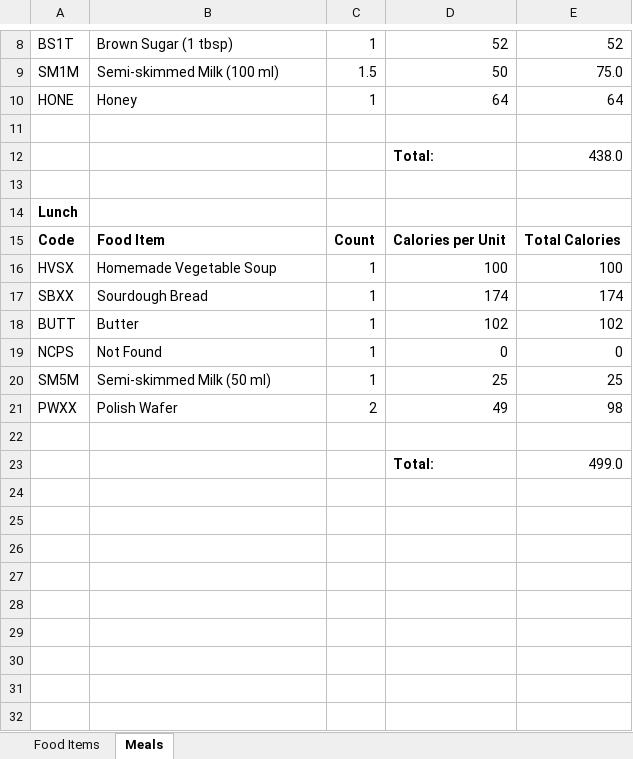
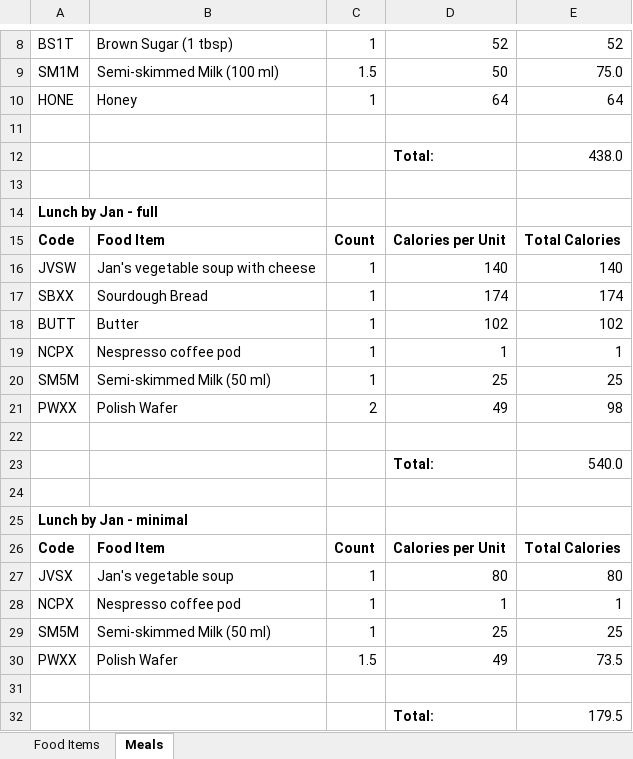
Before and after one commit to aadennis/PythonSandboxAA, an Excel workbook: ExcelIntegration/data/calorie_table_with_codes.xlsx, sheet Meals, drawn as a sheet; only a part is shown, gaps mark what is left out; values as stored, in another font and other column widths than the file's, no borders; removed rows and columns are numbered as before the commit, all else as after; the diff names each change by its address in the sheet, - before the commit and + after, or states it on an @@ line.

Commit message:
Jan's soup

```diff
--- a/ExcelIntegration/data/calorie_table_with_codes.xlsx (sheet Meals)
+++ b/ExcelIntegration/data/calorie_table_with_codes.xlsx (sheet Meals)
-A14: Lunch
+A14: Lunch by Jan - full
-row 16: HVSX | Homemade Vegetable Soup | 1 | 100 | 100
+row 16: JVSW | Jan's vegetable soup with cheese | 1 | 140 | 140
-row 19: NCPS | Not Found | 1 | 0 | 0
+row 19: NCPX | Nespresso coffee pod | 1 | 1 | 1
+row 23:  |  |  | Total: | 540.0
-row 24:  |  |  | Total: | 499.0
+row 24: (empty)
+row 25: Lunch by Jan - minimal
+row 26: Code | Food Item | Count | Calories per Unit | Total Calories
+row 27: JVSX | Jan's vegetable soup | 1 | 80 | 80
+row 28: NCPX | Nespresso coffee pod | 1 | 1 | 1
+row 29: SM5M | Semi-skimmed Milk (50 ml) | 1 | 25 | 25
+row 30: PWXX | Polish Wafer | 1.5 | 49 | 73.5
+row 31: (empty)
+row 32:  |  |  | Total: | 179.5
```
Also changed, not shown: sheet Food Items, 2 other files.
